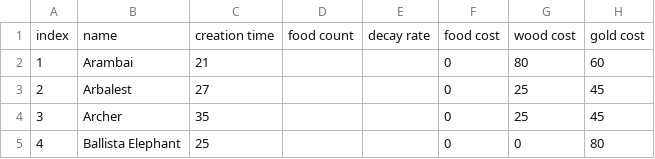
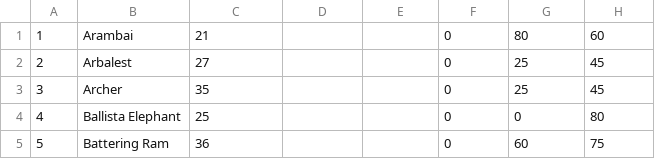
Before and after one commit to JLonghurst/AOE_Wave_Survival, a CSV file: Data/unitStats.csv, drawn as a sheet; only a part is shown; the shorter side is filled out with more unchanged rows; the diff names each change by its address in the sheet, - before the commit and + after, or states it on an @@ line.

Commit message:
cleaned up auto loader, wave_data models

```diff
--- a/Data/unitStats.csv
+++ b/Data/unitStats.csv
-row 1: index | name | creation time | food count | decay rate | food cost | wood cost | gold cost
```
Also changed, not shown: 6 other files.
